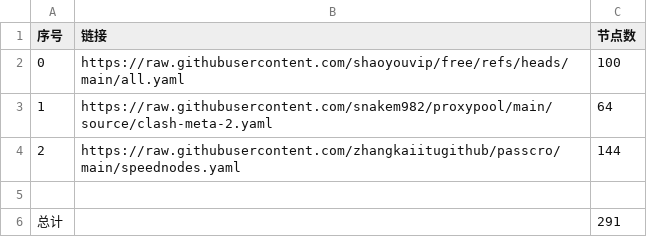
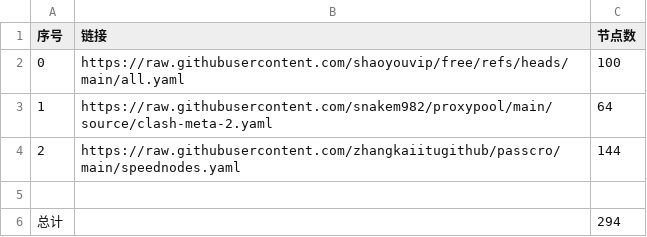
Before and after one commit to Yux28/Kead, a CSV file: list_result.csv, drawn as a sheet.

```diff
--- a/list_result.csv
+++ b/list_result.csv
@@ -5,2 +5,2 @@
 
-总计,,291
+总计,,294
```
Also changed, not shown: 29 other files.
